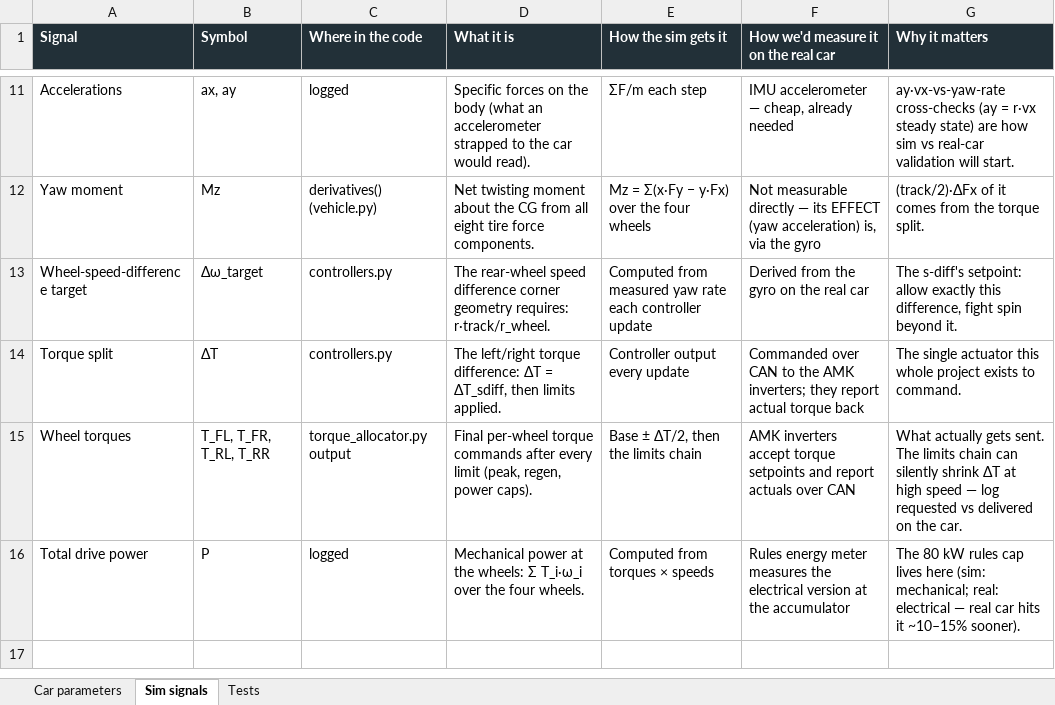
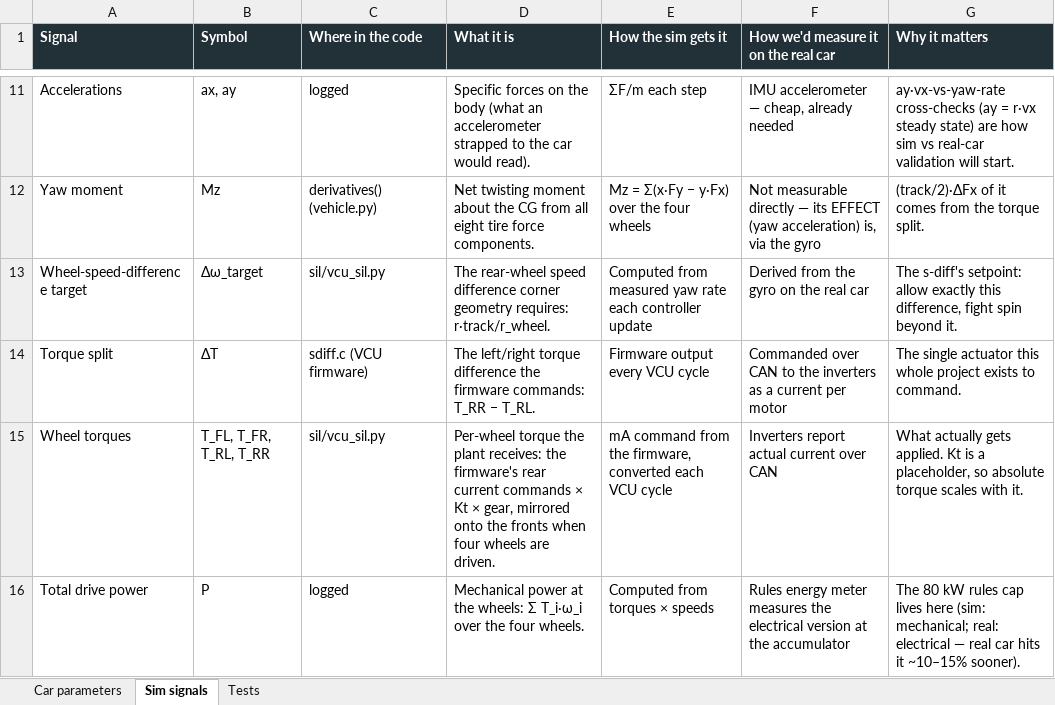
Before and after one commit to PoggyBobby/F-Sim, an Excel workbook: docs/datasheets/FSAE-Sim Parameters.xlsx, sheet Sim signals, drawn as a sheet; only a part is shown, gaps mark what is left out; values as stored, in another font and other column widths than the file's, no borders; the diff names each change by its address in the sheet, - before the commit and + after, or states it on an @@ line.

```diff
--- a/docs/datasheets/FSAE-Sim Parameters.xlsx (sheet Sim signals)
+++ b/docs/datasheets/FSAE-Sim Parameters.xlsx (sheet Sim signals)
-C13 (Where in the code): controllers.py
+C13 (Where in the code): sil/vcu_sil.py
-C14 (Where in the code): controllers.py
+C14 (Where in the code): sdiff.c (VCU firmware)
-D14 (What it is): …left/right torque difference: ΔT = ΔT_sdiff, then limits applied.
+D14 (What it is): …left/right torque difference the firmware commands: T_RR − T_RL.
-E14 (How the sim gets it): Controller output every update
+E14 (How the sim gets it): Firmware output every VCU cycle
-F14: …to the AMK inverters; they report actual torque back
+F14: …to the inverters as a current per motor
-C15 (Where in the code): torque_allocator.py output
+C15 (Where in the code): sil/vcu_sil.py
-D15 (What it is): Final per-wheel torque commands after every limit (peak, regen, power caps).
+D15 (What it is): Per-wheel torque the plant receives: the firmware's rear current commands × Kt × gear, mirrored onto the fronts when four wheels are driven.
-E15 (How the sim gets it): Base ± ΔT/2, then the limits chain
+E15 (How the sim gets it): mA command from the firmware, converted each VCU cycle
-F15: AMK inverters accept torque setpoints and report actuals over CAN
+F15: Inverters report actual current over CAN
-G15 (Why it matters): …actually gets sent. The limits chain can silently shrink ΔT at high speed — log requested vs delivered on the car.
+G15 (Why it matters): …actually gets applied. Kt is a placeholder, so absolute torque scales with it.
```
Also changed, not shown: sheet Car parameters, 48 other files.
